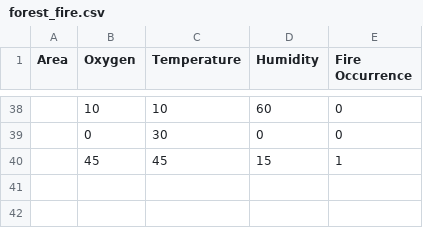
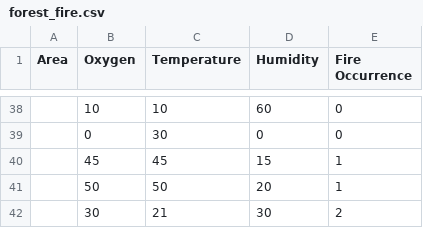
Before and after one commit to 2023ab05091/MLOPS-Assignment, a CSV file: forest_fire.csv, drawn as a sheet; only a part is shown, gaps mark what is left out; the diff names each change by its address in the sheet, - before the commit and + after, or states it on an @@ line.

Commit message:
dvc changes

```diff
--- a/forest_fire.csv
+++ b/forest_fire.csv
+row 41:  | 50 | 50 | 20 | 1
+row 42:  | 30 | 21 | 30 | 2
```
